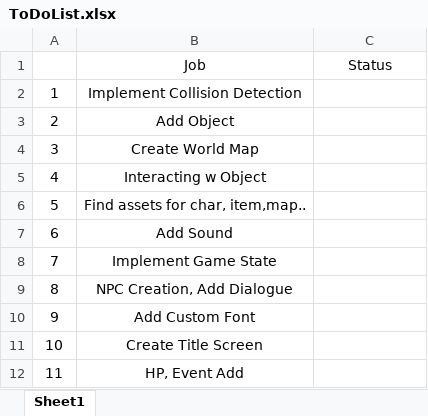
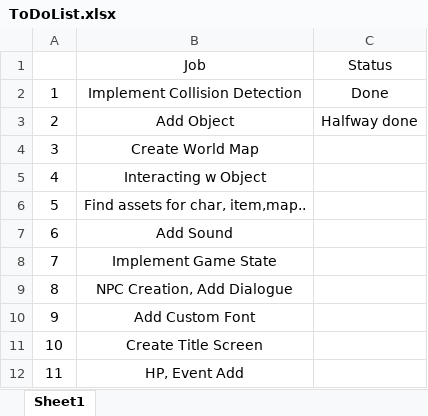
Before and after one commit to myssal/WhatGame, an Excel workbook: ToDoList.xlsx, sheet Sheet1, drawn as a sheet; values as stored, in another font and other column widths than the file's, no borders; the diff names each change by its address in the sheet, - before the commit and + after, or states it on an @@ line.

Commit message:
Implement collision and object list

```diff
--- a/ToDoList.xlsx (sheet Sheet1)
+++ b/ToDoList.xlsx (sheet Sheet1)
-C2: (empty)
+C2: Done
-C3: (empty)
+C3: Halfway done
```
Also changed, not shown: 34 other files.
